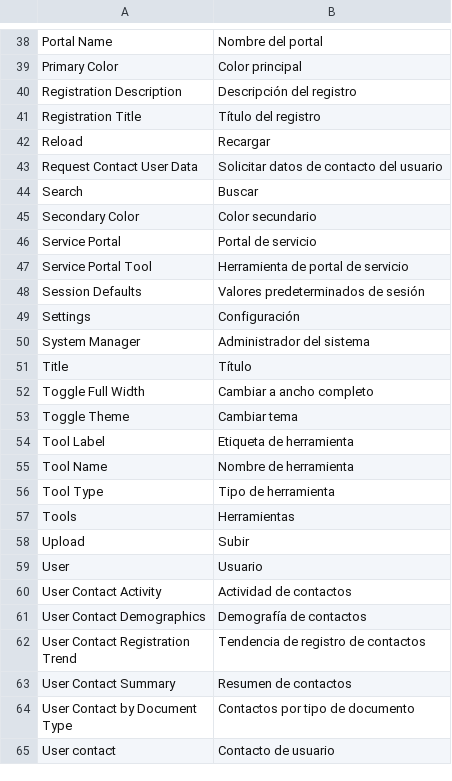
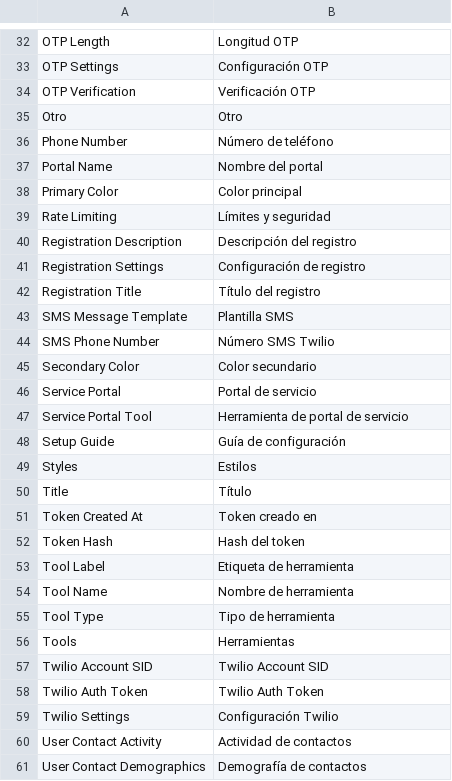
Before and after one commit to sebastianOrtiz/common-configurations, a CSV file: common_configurations/translations/es.csv, drawn as a sheet; only a part is shown, gaps mark what is left out; the shorter side is filled out with more unchanged rows; removed rows and columns are numbered as before the commit, all else as after; the diff covers the shown part only; the diff names each change by its address in the sheet, - before the commit and + after, or states it on an @@ line.

Commit message:
refactor: Fix translations and simplify DocType labels
- OTP Settings: 14 Spanish labels to English
- User Contact: 6 Spanish labels to English (keep select options as-is)
- Service Portal: 3 Spanish section labels to English
- Rewrite es.csv and es-CO.csv with complete translations
- Update appointment.model.ts for simplified meet_scheduling fields

```diff
--- a/common_configurations/translations/es.csv
+++ b/common_configurations/translations/es.csv
+row 32: OTP Length | Longitud OTP
+row 33: OTP Settings | Configuración OTP
+row 34: OTP Verification | Verificación OTP
+row 35: Otro | Otro
+row 36: Phone Number | Número de teléfono
+row 39: Rate Limiting | Límites y seguridad
+row 41: Registration Settings | Configuración de registro
-row 42: Reload | Recargar
-row 43: Request Contact User Data | Solicitar datos de contacto del usuario
-row 44: Search | Buscar
+row 43: SMS Message Template | Plantilla SMS
+row 44: SMS Phone Number | Número SMS Twilio
-row 48: Session Defaults | Valores predeterminados de sesión
-row 49: Settings | Configuración
-row 50: System Manager | Administrador del sistema
+row 48: Setup Guide | Guía de configuración
+row 49: Styles | Estilos
-row 52: Toggle Full Width | Cambiar a ancho completo
-row 53: Toggle Theme | Cambiar tema
+row 51: Token Created At | Token creado en
+row 52: Token Hash | Hash del token
-row 58: Upload | Subir
-row 59: User | Usuario
+row 57: Twilio Account SID | Twilio Account SID
+row 58: Twilio Auth Token | Twilio Auth Token
+row 59: Twilio Settings | Configuración Twilio
```
Also changed, not shown: 20 added rows and 26 removed rows elsewhere in this file, common_configurations/translations/es-CO.csv, 6 other files.
